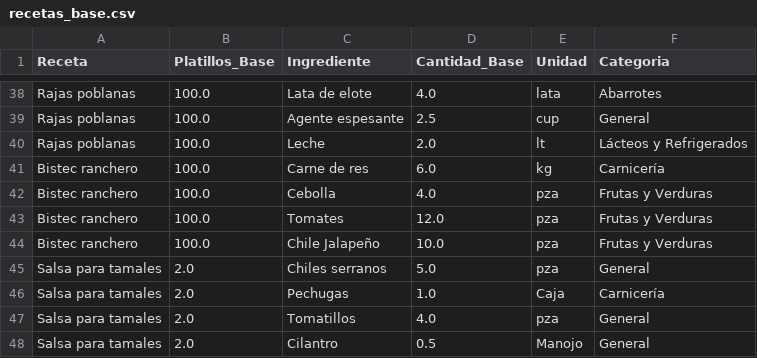
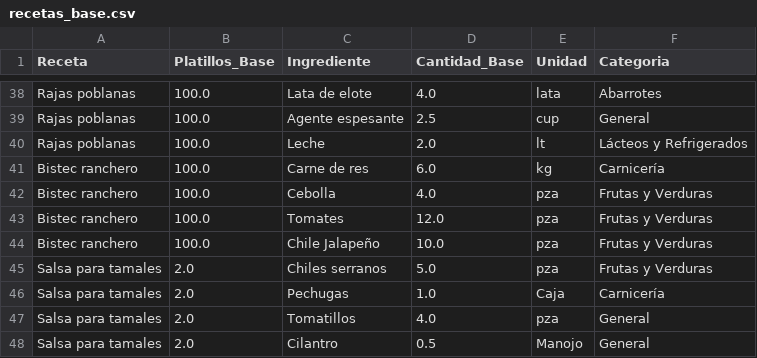
Before and after one commit to Edchvz/Medher-Banquetes, a CSV file: recetas_base.csv, drawn as a sheet; only a part is shown, gaps mark what is left out.

Commit message:
Sincronización de recetas

```diff
--- a/recetas_base.csv
+++ b/recetas_base.csv
@@ -44,3 +44,3 @@ Bistec ranchero,100.0,Tomates,12.0,pza,Frutas y Verduras
 Bistec ranchero,100.0,Chile Jalapeño,10.0,pza,Frutas y Verduras
-Salsa para tamales,2.0,Chiles serranos,5.0,pza,General
+Salsa para tamales,2.0,Chiles serranos,5.0,pza,Frutas y Verduras
 Salsa para tamales,2.0,Pechugas,1.0,Caja,Carnicería
```
